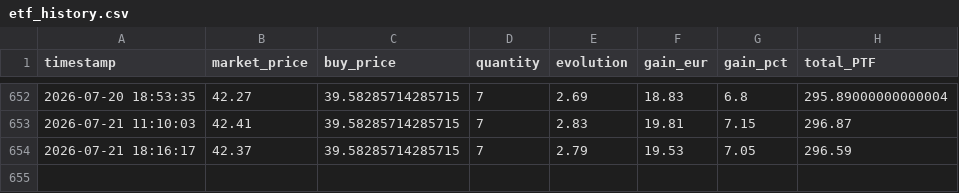
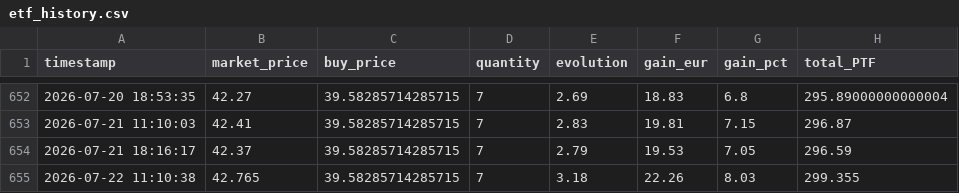
Before and after one commit to thomchapuis/portfolio-tracker, a CSV file: etf_history.csv, drawn as a sheet; only a part is shown, gaps mark what is left out.

```diff
--- a/etf_history.csv
+++ b/etf_history.csv
@@ -654 +654,2 @@ timestamp,market_price,buy_price,quantity,evolution,gain_eur,gain_pct,total_PTF
 2026-07-21 18:16:17,42.37,39.58285714285715,7,2.79,19.53,7.05,296.59
+2026-07-22 11:10:38,42.765,39.58285714285715,7,3.18,22.26,8.03,299.355
```
Also changed, not shown: 1 other file.
